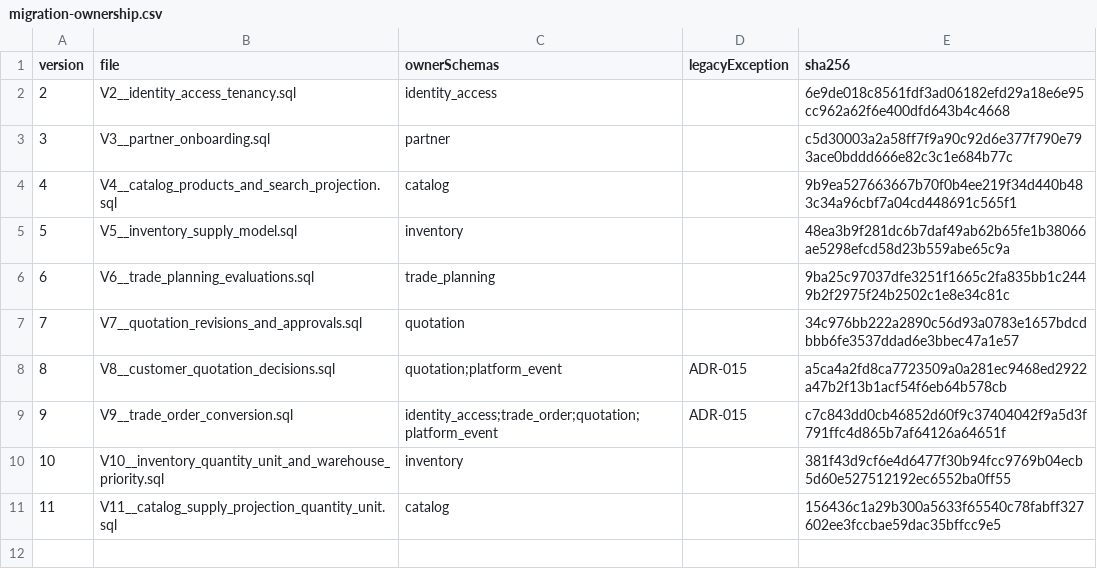
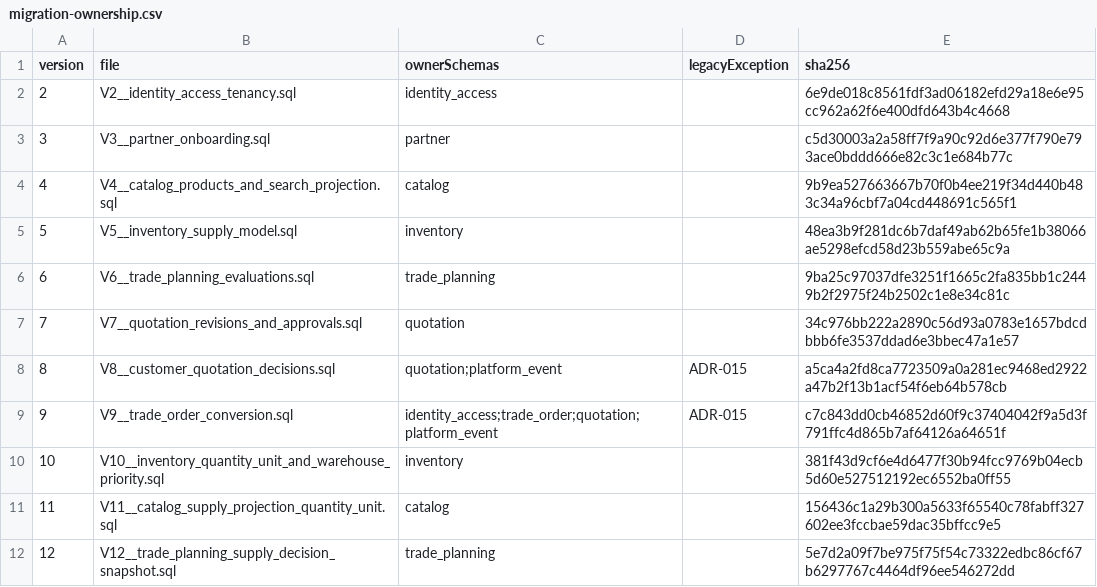
Before and after one commit to RomanticHW/cellarbridge-platform, a CSV file: backend/src/main/resources/db/migration-ownership.csv, drawn as a sheet; the diff names each change by its address in the sheet, - before the commit and + after, or states it on an @@ line.

Commit message:
feat(trade-planning): persist route-bound supply decisions

```diff
--- a/backend/src/main/resources/db/migration-ownership.csv
+++ b/backend/src/main/resources/db/migration-ownership.csv
+row 12: 12 | V12__trade_planning_supply_decision_snapshot.sql | trade_planning |  | 5e7d2a09f7be975f75f54c73322edbc86cf67b6297767c4464df96ee546272dd
```
Also changed, not shown: 10 other files.
